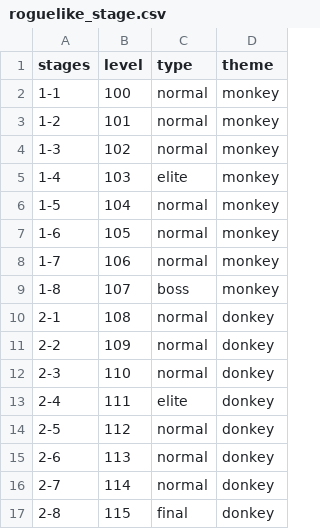
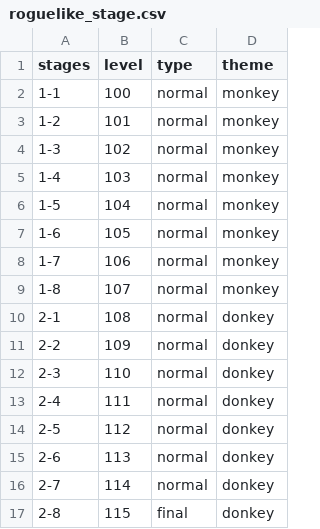
Before and after one commit to Nancobamboo/joeys-nightmare-2, a CSV file: joey2/Assets/Resources/Data/roguelike_stage.csv, drawn as a sheet.

Commit message:
Update card_info.csv to include teaching cards and modify roguelike_stage.csv to change elite stages to normal. Adjust CardDraw.cs to filter out the exit card and update UIGamePhaseControl.cs to manage key path spawning based on monster presence.

```diff
--- a/joey2/Assets/Resources/Data/roguelike_stage.csv
+++ b/joey2/Assets/Resources/Data/roguelike_stage.csv
@@ -4,3 +4,3 @@ stages,level,type,theme
 1-3,102,normal,monkey
-1-4,103,elite,monkey
+1-4,103,normal,monkey
 1-5,104,normal,monkey
@@ -8,3 +8,3 @@ stages,level,type,theme
 1-7,106,normal,monkey
-1-8,107,boss,monkey
+1-8,107,normal,monkey
 2-1,108,normal,donkey
@@ -12,3 +12,3 @@ stages,level,type,theme
 2-3,110,normal,donkey
-2-4,111,elite,donkey
+2-4,111,normal,donkey
 2-5,112,normal,donkey
```
Also changed, not shown: joey2/Assets/Resources/Data/card_info.csv, 2 other files.
